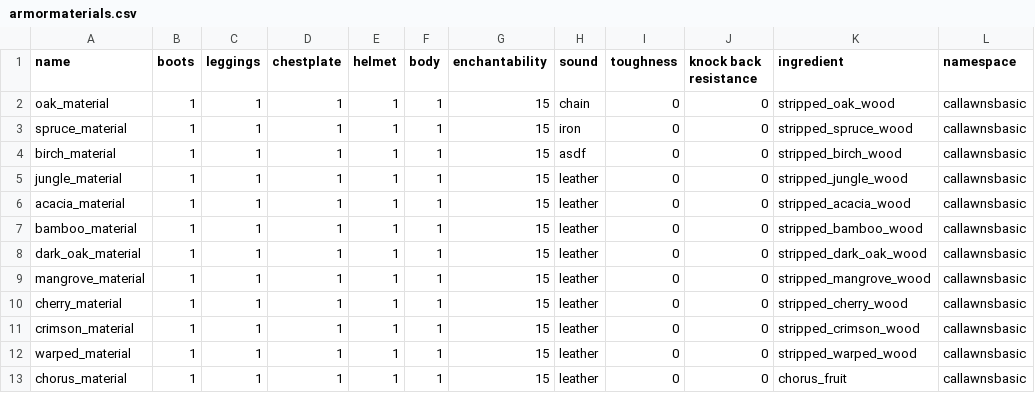
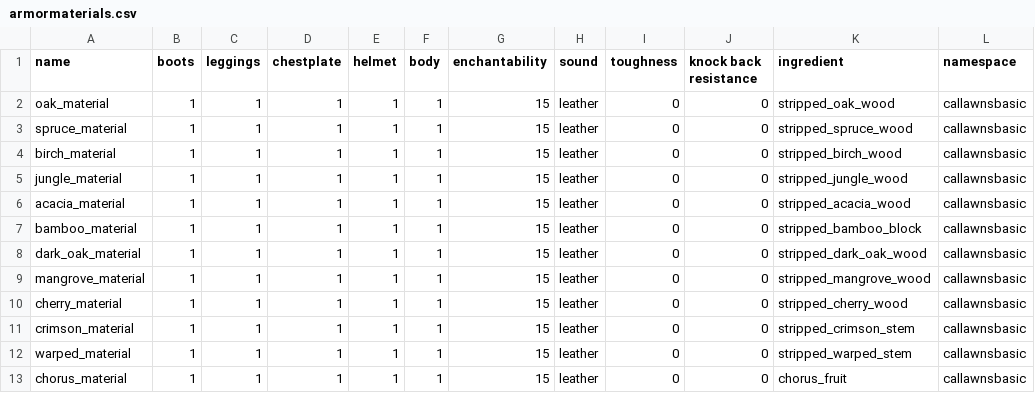
Before and after one commit to CJSadowitz/callawnsbasic, a CSV file: src/main/java/net/callawn/basic/armormaterials.csv, drawn as a sheet.

Commit message:
Fixed bamboo_leggings_recipe.json: wrong item name

```diff
--- a/src/main/java/net/callawn/basic/armormaterials.csv
+++ b/src/main/java/net/callawn/basic/armormaterials.csv
@@ -1,8 +1,8 @@
 name, boots, leggings, chestplate, helmet, body, enchantability, sound, toughness, knock back resistance, ingredient, namespace
-oak_material,      1, 1, 1, 1, 1, 15, chain, 0, 0, stripped_oak_wood, callawnsbasic
-spruce_material,   1, 1, 1, 1, 1, 15, iron, 0, 0, stripped_spruce_wood, callawnsbasic
-birch_material,    1, 1, 1, 1, 1, 15, asdf, 0, 0, stripped_birch_wood, callawnsbasic
+oak_material,      1, 1, 1, 1, 1, 15, leather, 0, 0, stripped_oak_wood, callawnsbasic
+spruce_material,   1, 1, 1, 1, 1, 15, leather, 0, 0, stripped_spruce_wood, callawnsbasic
+birch_material,    1, 1, 1, 1, 1, 15, leather, 0, 0, stripped_birch_wood, callawnsbasic
 jungle_material,   1, 1, 1, 1, 1, 15, leather, 0, 0, stripped_jungle_wood, callawnsbasic
 acacia_material,   1, 1, 1, 1, 1, 15, leather, 0, 0, stripped_acacia_wood, callawnsbasic
-bamboo_material,   1, 1, 1, 1, 1, 15, leather, 0, 0, stripped_bamboo_wood, callawnsbasic
+bamboo_material,   1, 1, 1, 1, 1, 15, leather, 0, 0, stripped_bamboo_block, callawnsbasic
 dark_oak_material, 1, 1, 1, 1, 1, 15, leather, 0, 0, stripped_dark_oak_wood, callawnsbasic
@@ -10,4 +10,4 @@ mangrove_material, 1, 1, 1, 1, 1, 15, leather, 0, 0, stripped_mangrove_wood, cal
 cherry_material,   1, 1, 1, 1, 1, 15, leather, 0, 0, stripped_cherry_wood, callawnsbasic
-crimson_material,  1, 1, 1, 1, 1, 15, leather, 0, 0, stripped_crimson_wood, callawnsbasic
-warped_material,   1, 1, 1, 1, 1, 15, leather, 0, 0, stripped_warped_wood, callawnsbasic
+crimson_material,  1, 1, 1, 1, 1, 15, leather, 0, 0, stripped_crimson_stem, callawnsbasic
+warped_material,   1, 1, 1, 1, 1, 15, leather, 0, 0, stripped_warped_stem, callawnsbasic
 chorus_material,   1, 1, 1, 1, 1, 15, leather, 0, 0, chorus_fruit, callawnsbasic
```
Also changed, not shown: src/main/java/net/callawn/basic/armoritems.csv, 1 other file.
